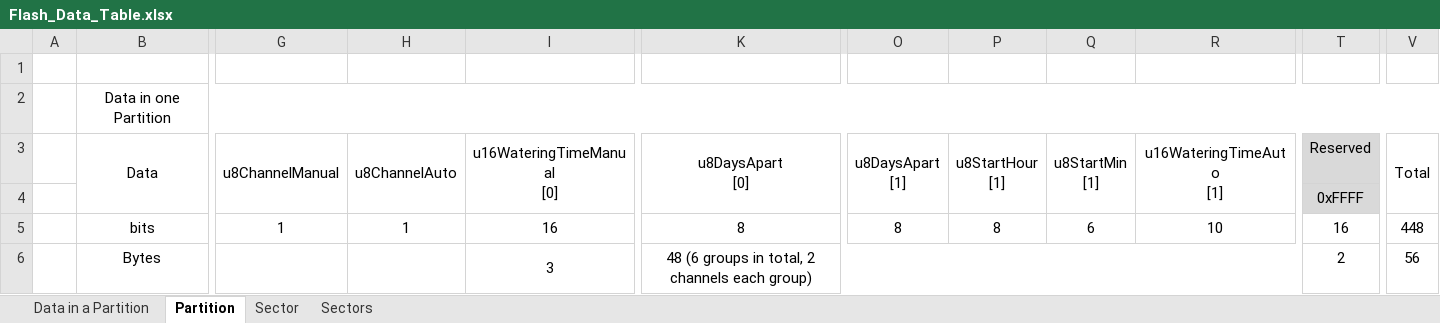
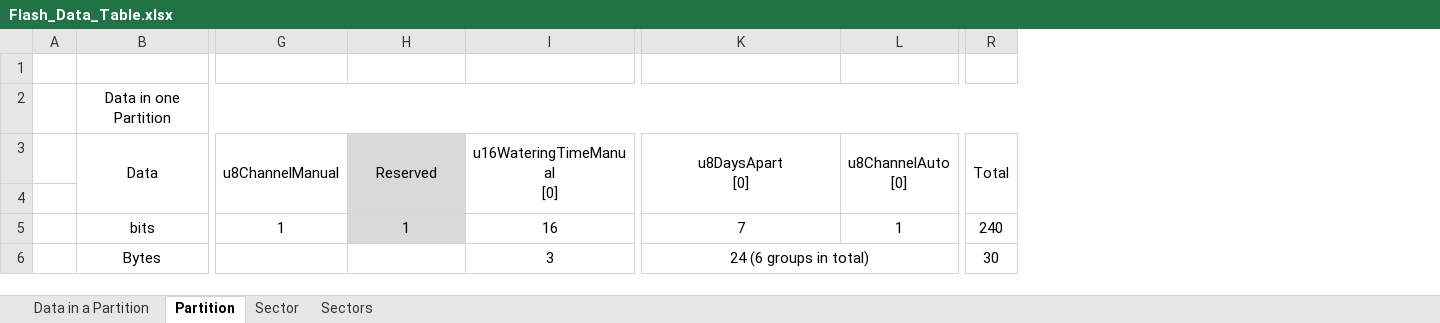
Before and after one commit to heray1990/P201-Pump, an Excel workbook: Flash_Data_Table.xlsx, sheet Partition, drawn as a sheet; only a part is shown, gaps mark what is left out; values as stored, in another font and other column widths than the file's, no borders; removed rows and columns are numbered as before the commit, all else as after; the diff names each change by its address in the sheet, - before the commit and + after, or states it on an @@ line.

```diff
--- a/Flash_Data_Table.xlsx (sheet Partition)
+++ b/Flash_Data_Table.xlsx (sheet Partition)
+column L (u8ChannelAuto [0]), row 5: 1
-column O (u8DaysApart [1]), row 5: 8
-column P (u8StartHour [1]), row 5: 8
-column Q (u8StartMin [1]), row 5: 6
-column R (u16WateringTimeAuto [1]), row 5: 10
-column T (Reserved), rows 4-6: 0xFFFF | 16 | 2
-H3: u8ChannelAuto
+H3: Reserved
-H3:H5 fill: none
+H3:H5 fill: #D9D9D9
-K5 (u8DaysApart [0]): 8
+K5 (u8DaysApart [0]): 7
-R5 (Total): 448
+R5 (Total): 240
-K6 (u8DaysApart [0]): 48 (6 groups in total, 2 channels each group)
+K6 (u8DaysApart [0]): 24 (6 groups in total)
-R6 (Total): 56
+R6 (Total): 30
```
Also changed, not shown: sheet Data in a Partition, sheet Sector, 8 other files.
